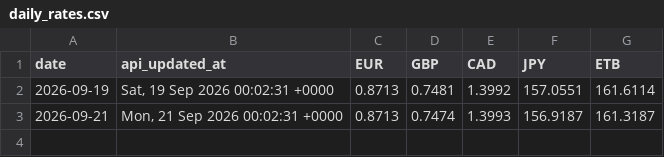
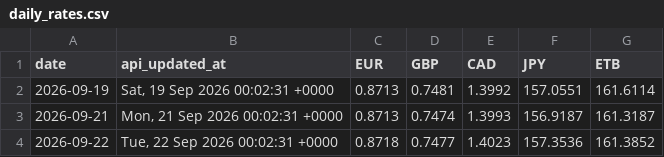
Before and after one commit to barkot-io/daily-market-tracker, a CSV file: data/daily_rates.csv, drawn as a sheet.

```diff
--- a/data/daily_rates.csv
+++ b/data/daily_rates.csv
@@ -3 +3,2 @@ date,api_updated_at,EUR,GBP,CAD,JPY,ETB
 2026-09-21,"Mon, 21 Sep 2026 00:02:31 +0000",0.8713,0.7474,1.3993,156.9187,161.3187
+2026-09-22,"Tue, 22 Sep 2026 00:02:31 +0000",0.8718,0.7477,1.4023,157.3536,161.3852
```
